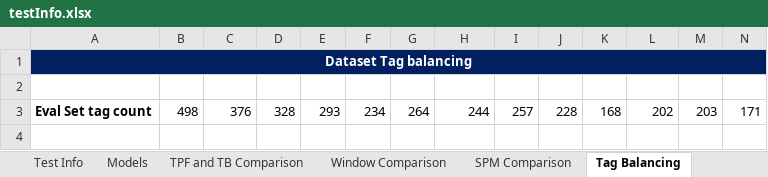
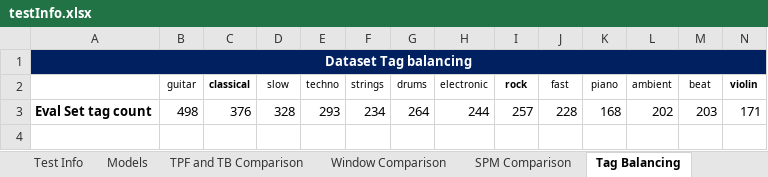
Before and after one commit to markcutajar/raw-music-tagging-cnns, an Excel workbook: testInfo.xlsx, sheet Tag Balancing, drawn as a sheet; only a part is shown; values as stored, in another font and other column widths than the file's, no borders; charts and pictures not drawn; rows hold the shown columns only; the diff names each change by its address in the sheet, - before the commit and + after, or states it on an @@ line.

```diff
--- a/testInfo.xlsx (sheet Tag Balancing)
+++ b/testInfo.xlsx (sheet Tag Balancing)
-row 2: (empty)
+row 2:  | guitar | classical | slow | techno | strings | drums | electronic | rock | fast | piano | ambient | beat | violin
```
Also changed, not shown: sheet Window Comparison, sheet SPM Comparison, sheet Test Info, sheet TPF and TB Comparison, other sheet tabs, charts or pictures.
